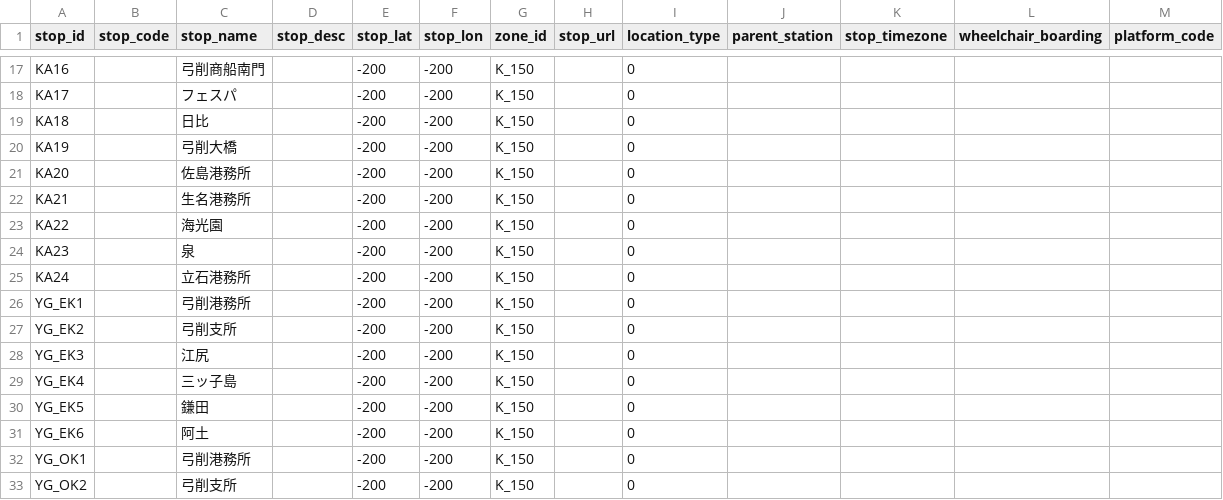
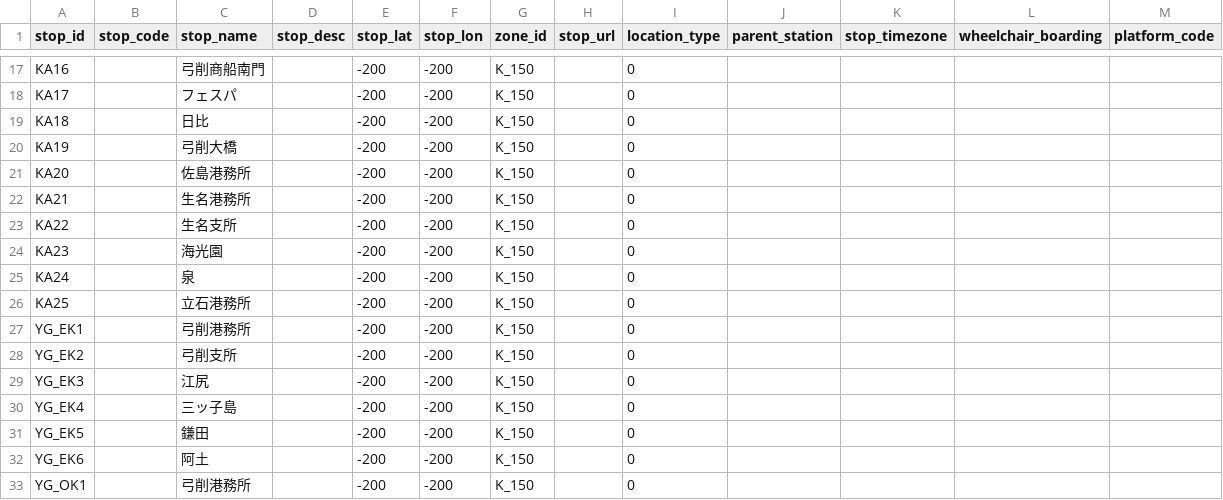
Before and after one commit to falcon0328/KamijimaBusFormat, a CSV file: static/stops.csv, drawn as a sheet; only a part is shown, gaps mark what is left out; the shorter side is filled out with more unchanged rows.

Commit message:
refactor: 生名支所が足りてなかったので修正

```diff
--- a/static/stops.csv
+++ b/static/stops.csv
@@ -22,5 +22,6 @@ KA20,,佐島港務所,,-200,-200,K_150,,0,,,,
 KA21,,生名港務所,,-200,-200,K_150,,0,,,,
-KA22,,海光園,,-200,-200,K_150,,0,,,,
-KA23,,泉,,-200,-200,K_150,,0,,,,
-KA24,,立石港務所,,-200,-200,K_150,,0,,,,
+KA22,,生名支所,,-200,-200,K_150,,0,,,,
+KA23,,海光園,,-200,-200,K_150,,0,,,,
+KA24,,泉,,-200,-200,K_150,,0,,,,
+KA25,,立石港務所,,-200,-200,K_150,,0,,,,
 YG_EK1,,弓削港務所,,-200,-200,K_150,,0,,,,
```
